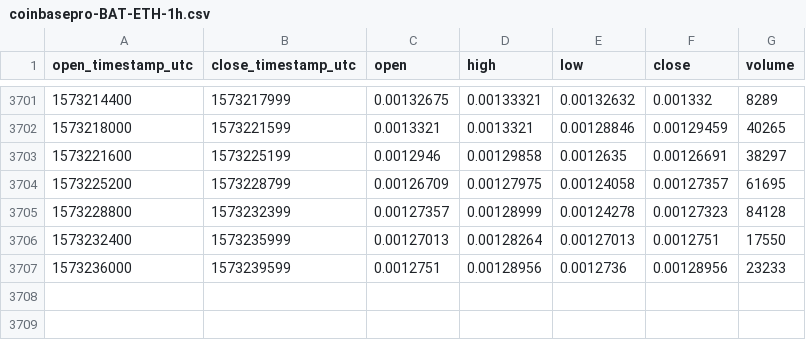
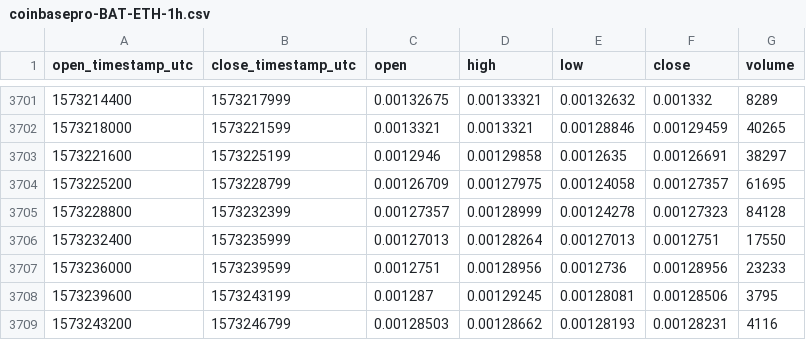
Before and after one commit to cryptobigbro/coinbasepro-BAT-ETH, a CSV file: coinbasepro-BAT-ETH-1h.csv, drawn as a sheet; only a part is shown, gaps mark what is left out; the diff names each change by its address in the sheet, - before the commit and + after, or states it on an @@ line.

Commit message:
Update OHLCV data.

```diff
--- a/coinbasepro-BAT-ETH-1h.csv
+++ b/coinbasepro-BAT-ETH-1h.csv
+row 3708: 1573239600 | 1573243199 | 0.001287 | 0.00129245 | 0.00128081 | 0.00128506 | 3795
+row 3709: 1573243200 | 1573246799 | 0.00128503 | 0.00128662 | 0.00128193 | 0.00128231 | 4116
```
Also changed, not shown: 1 other file.
